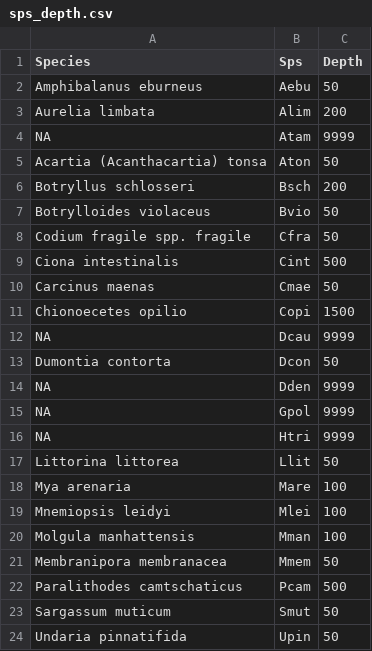
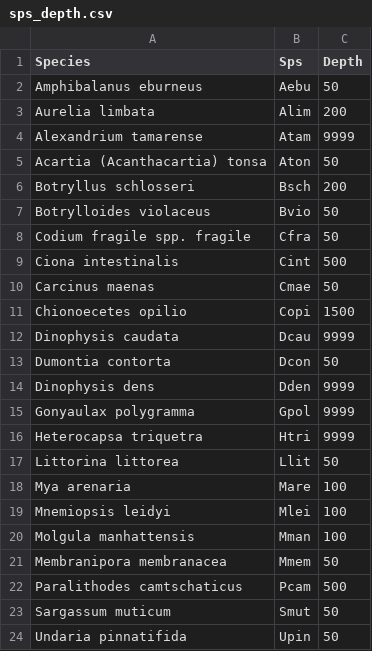
Before and after one commit to robwschlegel/ArcticInvasion, a CSV file: metadata/sps_depth.csv, drawn as a sheet.

Commit message:
Added missing species names

```diff
--- a/metadata/sps_depth.csv
+++ b/metadata/sps_depth.csv
@@ -3,3 +3,3 @@ Amphibalanus eburneus,Aebu,50
 Aurelia limbata,Alim,200
-NA,Atam,9999
+Alexandrium tamarense,Atam,9999
 Acartia (Acanthacartia) tonsa,Aton,50
@@ -11,7 +11,7 @@ Carcinus maenas,Cmae,50
 Chionoecetes opilio,Copi,1500
-NA,Dcau,9999
+Dinophysis caudata,Dcau,9999
 Dumontia contorta,Dcon,50
-NA,Dden,9999
-NA,Gpol,9999
-NA,Htri,9999
+Dinophysis dens,Dden,9999
+Gonyaulax polygramma,Gpol,9999
+Heterocapsa triquetra,Htri,9999
 Littorina littorea,Llit,50
```
